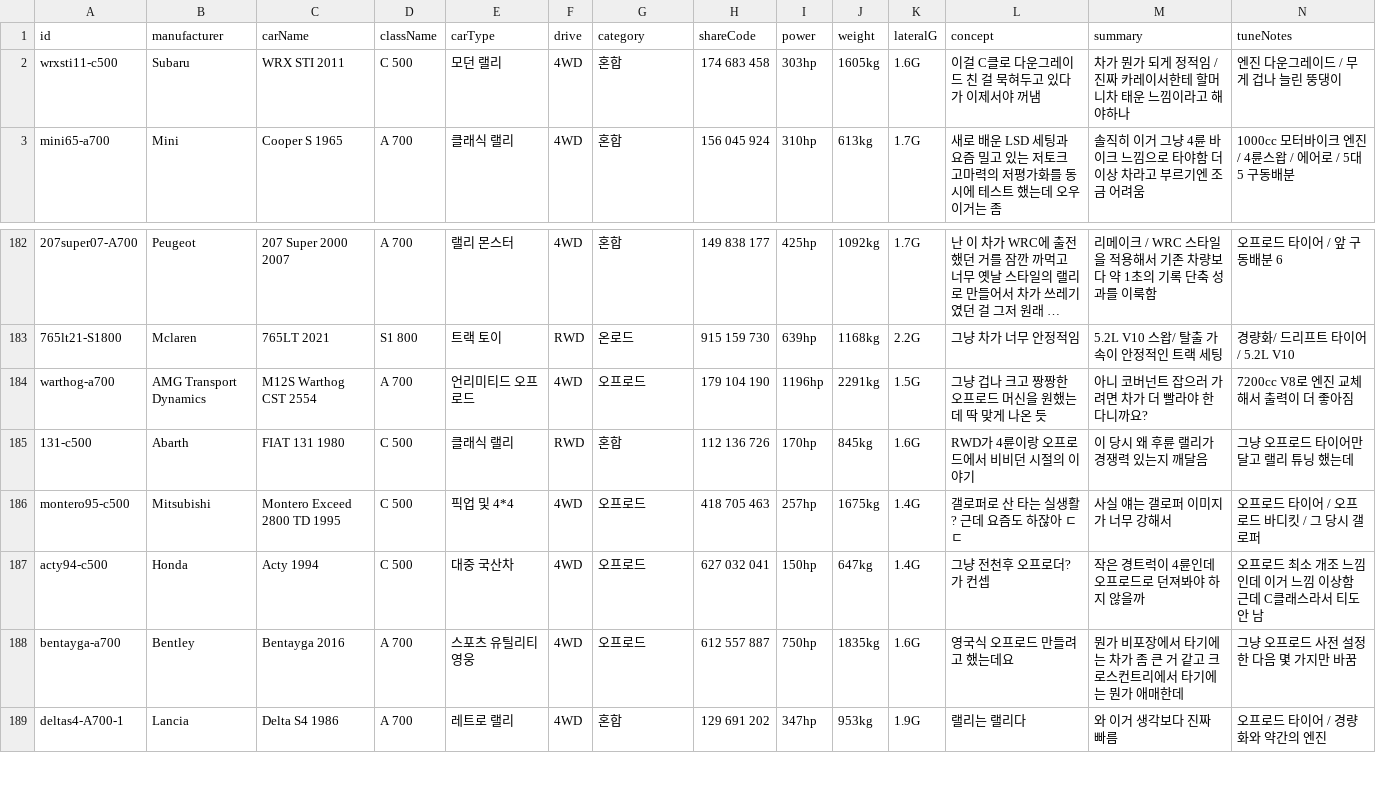
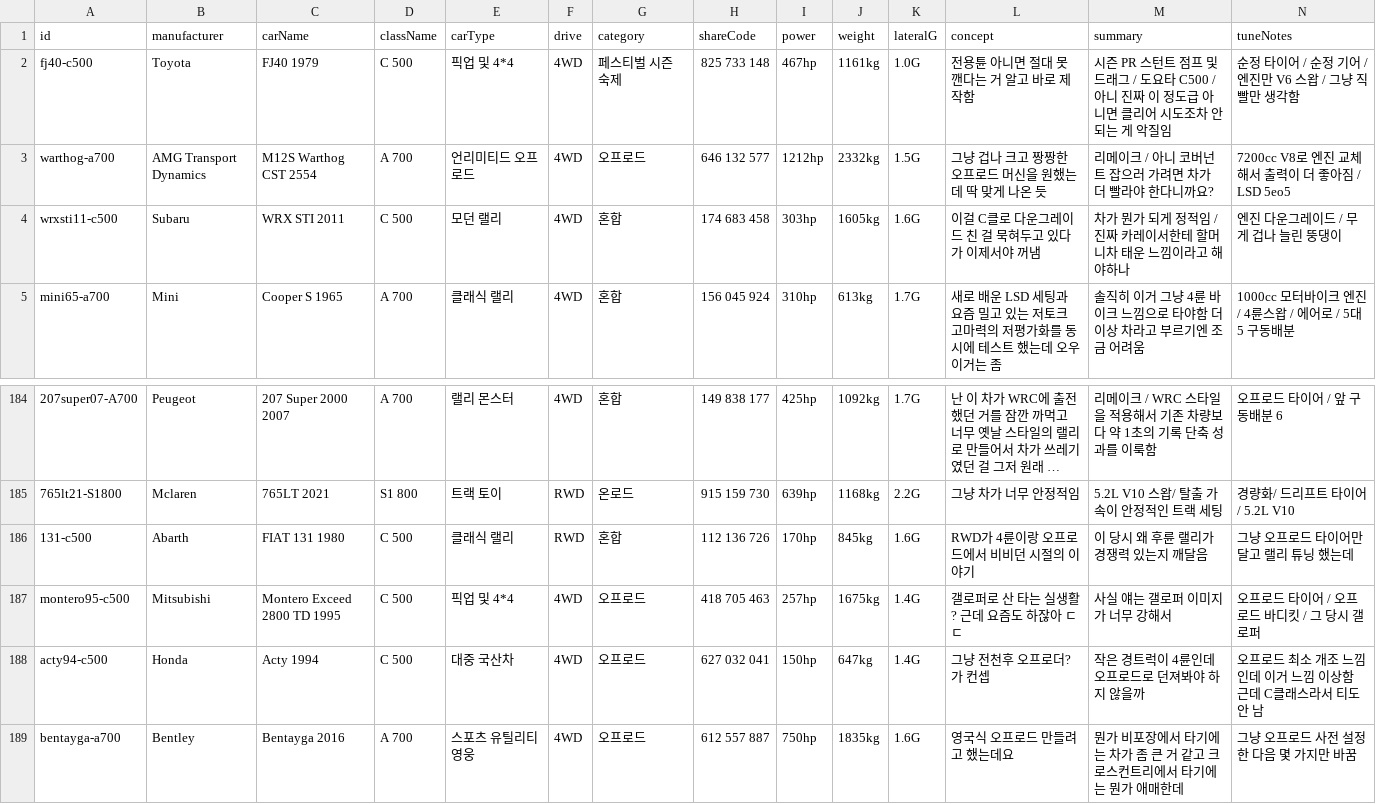
Before and after one commit to Lepe1210/forza6-tuning-archive-lepe, a CSV file: data/cars.csv, drawn as a sheet; only a part is shown, gaps mark what is left out; the shorter side is filled out with more unchanged rows; long unchanged cells end in …; removed rows and columns are numbered as before the commit, all else as after; rows hold the shown columns only; the diff names each change by its address in the sheet, - before the commit and + after, or states it on an @@ line.

```diff
--- a/data/cars.csv
+++ b/data/cars.csv
+row 2: fj40-c500 | Toyota | FJ40 1979 | C 500 | 픽업 및 4*4 | 4WD | 페스티벌 시즌 숙제 | 825 733 148 | 467hp | 1161kg | 1.0G | 전용튠 아니면 절대 못 깬다는 거 알고 바로 제작함 | 시즌 PR 스턴트 점프 및 드래그 / 도요타 C500 / 아니 진짜 이 정도급 아니면 클리어 시도조차 안되는 게 악질임 | 순정 타이어 / 순정 기어 / 엔진만 V6 스왑 / 그냥 직빨만 생각함
+row 3: warthog-a700 | AMG Transport Dynamics | M12S Warthog CST 2554 | A 700 | 언리미티드 오프로드 | 4WD | 오프로드 | 646 132 577 | 1212hp | 2332kg | 1.5G | 그냥 겁나 크고 짱짱한 오프로드 머신을 원했는데 딱 맞게 나온 듯 | 리메이크 / 아니 코버넌트 잡으러 가려면 차가 더 빨라야 한다니까요? | 7200cc V8로 엔진 교체해서 출력이 더 좋아짐 / LSD 5eo5
-row 184: warthog-a700 | AMG Transport Dynamics | M12S Warthog CST 2554 | A 700 | 언리미티드 오프로드 | 4WD | 오프로드 | 179 104 190 | 1196hp | 2291kg | 1.5G | 그냥 겁나 크고 짱짱한 오프로드 머신을 원했는데 딱 맞게 나온 듯 | 아니 코버넌트 잡으러 가려면 차가 더 빨라야 한다니까요? | 7200cc V8로 엔진 교체해서 출력이 더 좋아짐
```
Also changed, not shown: 2 other files.
